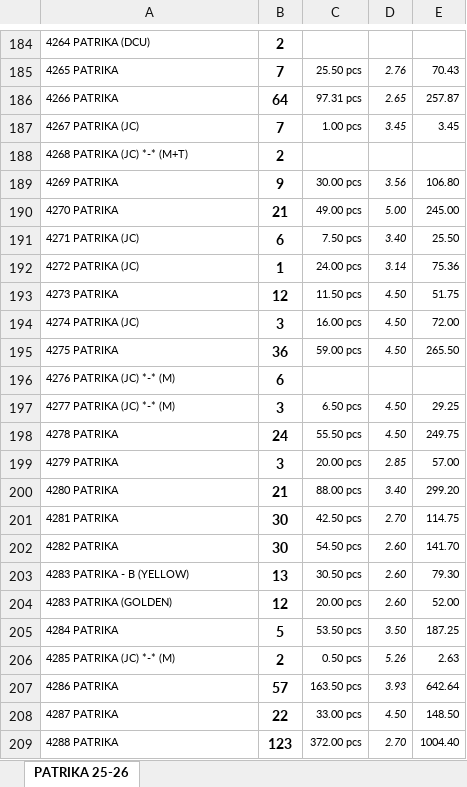
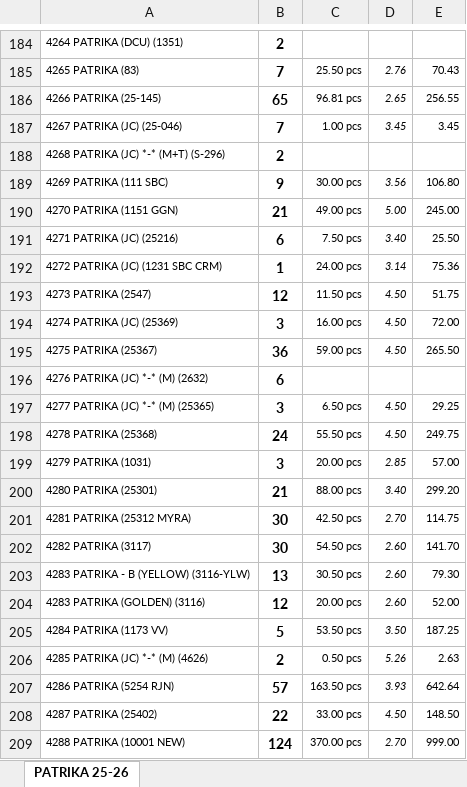
Before and after one commit to jyoti-creative-cards/jyoti-cards-stock-management-streamlit-app, an Excel workbook: data/website stock.xlsx, sheet PATRIKA 25-26, drawn as a sheet; only a part is shown, gaps mark what is left out; values as stored, in another font and other column widths than the file's, no borders; the diff covers the shown part only; the diff names each change by its address in the sheet, - before the commit and + after, or states it on an @@ line.

```diff
--- a/data/website stock.xlsx (sheet PATRIKA 25-26)
+++ b/data/website stock.xlsx (sheet PATRIKA 25-26)
-A184: 4264 PATRIKA (DCU)
+A184: 4264 PATRIKA (DCU) (1351)
-A185: 4265 PATRIKA
+A185: 4265 PATRIKA (83)
-A186: 4266 PATRIKA
+A186: 4266 PATRIKA (25-145)
-B186: 64
+B186: 65
-C186: 97.31 pcs
+C186: 96.81 pcs
-E186: 257.87
+E186: 256.55
-A187: 4267 PATRIKA (JC)
+A187: 4267 PATRIKA (JC) (25-046)
-A188: 4268 PATRIKA (JC) *-* (M+T)
+A188: 4268 PATRIKA (JC) *-* (M+T) (S-296)
-A189: 4269 PATRIKA
+A189: 4269 PATRIKA (111 SBC)
-A190: 4270 PATRIKA
+A190: 4270 PATRIKA (1151 GGN)
-A191: 4271 PATRIKA (JC)
+A191: 4271 PATRIKA (JC) (25216)
-A192: 4272 PATRIKA (JC)
+A192: 4272 PATRIKA (JC) (1231 SBC CRM)
-A193: 4273 PATRIKA
+A193: 4273 PATRIKA (2547)
-A194: 4274 PATRIKA (JC)
+A194: 4274 PATRIKA (JC) (25369)
-A195: 4275 PATRIKA
+A195: 4275 PATRIKA (25367)
-A196: 4276 PATRIKA (JC) *-* (M)
+A196: 4276 PATRIKA (JC) *-* (M) (2632)
-A197: 4277 PATRIKA (JC) *-* (M)
+A197: 4277 PATRIKA (JC) *-* (M) (25365)
-A198: 4278 PATRIKA
+A198: 4278 PATRIKA (25368)
-A199: 4279 PATRIKA
+A199: 4279 PATRIKA (1031)
-A200: 4280 PATRIKA
+A200: 4280 PATRIKA (25301)
-A201: 4281 PATRIKA
+A201: 4281 PATRIKA (25312 MYRA)
-A202: 4282 PATRIKA
+A202: 4282 PATRIKA (3117)
-A203: 4283 PATRIKA - B (YELLOW)
+A203: 4283 PATRIKA - B (YELLOW) (3116-YLW)
-A204: 4283 PATRIKA (GOLDEN)
+A204: 4283 PATRIKA (GOLDEN) (3116)
-A205: 4284 PATRIKA
+A205: 4284 PATRIKA (1173 VV)
-A206: 4285 PATRIKA (JC) *-* (M)
+A206: 4285 PATRIKA (JC) *-* (M) (4626)
-A207: 4286 PATRIKA
+A207: 4286 PATRIKA (5254 RJN)
-A208: 4287 PATRIKA
+A208: 4287 PATRIKA (25402)
-A209: 4288 PATRIKA
+A209: 4288 PATRIKA (10001 NEW)
-B209: 123
+B209: 124
-C209: 372.00 pcs
+C209: 370.00 pcs
-E209: 1004.40
+E209: 999.00
```
Also changed, not shown: other rows of this sheet.
